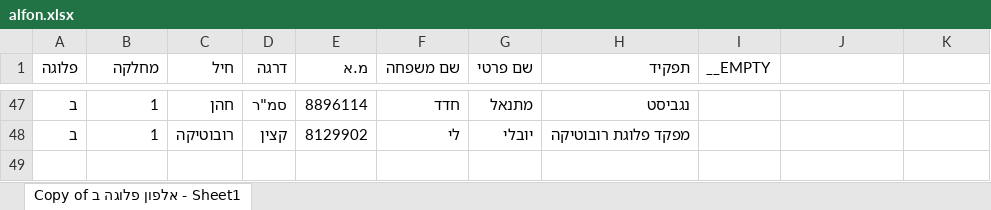
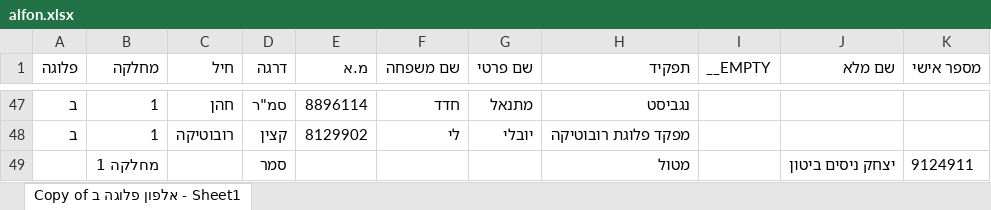
Before and after one commit to turkeltaubroy2-sys/8170, an Excel workbook: src/data/alfon.xlsx, sheet Copy of אלפון פלוגה ב - Sheet1, drawn as a sheet; only a part is shown, gaps mark what is left out; values as stored, in another font and other column widths than the file's, no borders; the diff names each change by its address in the sheet, - before the commit and + after, or states it on an @@ line.

Commit message:
Add soldier Itzhak Nissim Bitton (9124911) to roster

```diff
--- a/src/data/alfon.xlsx (sheet Copy of אלפון פלוגה ב - Sheet1)
+++ b/src/data/alfon.xlsx (sheet Copy of אלפון פלוגה ב - Sheet1)
-J1: (empty)
+J1: שם מלא
-K1: (empty)
+K1: מספר אישי
+row 49:  | מחלקה 1 |  | סמר |  |  |  | מטול |  | יצחק ניסים ביטון | 9124911
```
